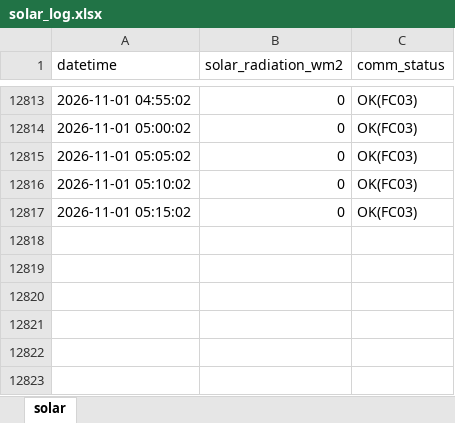
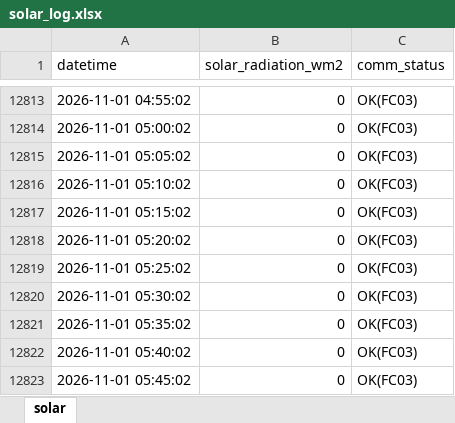
Before and after one commit to moonchankyoung0907/solar-lstm-prediction, an Excel workbook: solar_log.xlsx, sheet solar, drawn as a sheet; only a part is shown, gaps mark what is left out; values as stored, in another font and other column widths than the file's, no borders; the diff names each change by its address in the sheet, - before the commit and + after, or states it on an @@ line.

Commit message:
auto: sensor data update

```diff
--- a/solar_log.xlsx (sheet solar)
+++ b/solar_log.xlsx (sheet solar)
+row 12818: 2026-11-01 05:20:02 | 0 | OK(FC03)
+row 12819: 2026-11-01 05:25:02 | 0 | OK(FC03)
+row 12820: 2026-11-01 05:30:02 | 0 | OK(FC03)
+row 12821: 2026-11-01 05:35:02 | 0 | OK(FC03)
+row 12822: 2026-11-01 05:40:02 | 0 | OK(FC03)
+row 12823: 2026-11-01 05:45:02 | 0 | OK(FC03)
```
Also changed, not shown: 1 other file.
